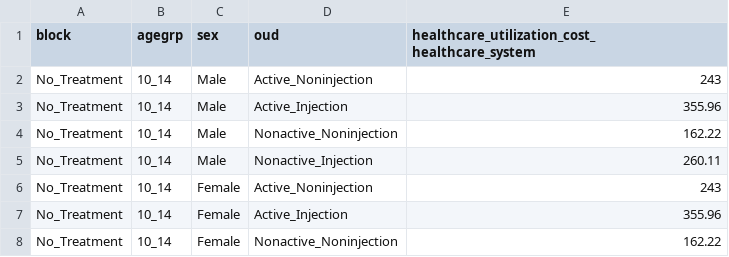
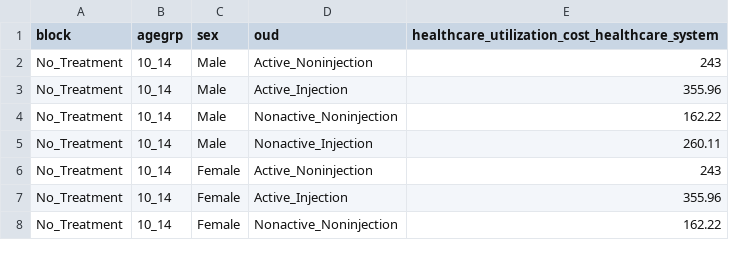
Before and after one commit to SyndemicsLab/RESPONDv1, a CSV file: calibration/data/fixed/shared_data/cost_life/healthcare_utilization_cost.csv, drawn as a sheet; only a part is shown.

Commit message:
Fix a typo in healthcare_utilization source table

```diff
--- a/calibration/data/fixed/shared_data/cost_life/healthcare_utilization_cost.csv
+++ b/calibration/data/fixed/shared_data/cost_life/healthcare_utilization_cost.csv
@@ -1,2 +1,2 @@
-block,agegrp,sex,oud,healthcare_utilization_cost_ healthcare_system
+block,agegrp,sex,oud,healthcare_utilization_cost_healthcare_system
 No_Treatment,10_14,Male,Active_Noninjection,243
```
